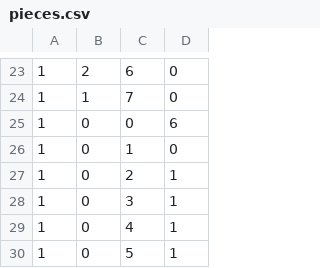
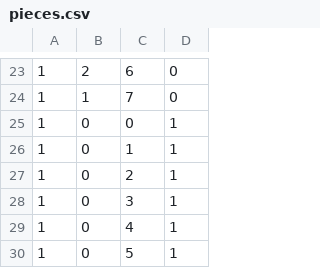
Before and after one commit to rdoster13/CS320-SP20-Team-aendres1-rdoster-wabram, a CSV file: CS320-TeamProject-aendres1-rdoster-wabram/src/edu/ycp/cs320/teamdb/persist/res/pieces.csv, drawn as a sheet; only a part is shown, gaps mark what is left out.

Commit message:
Fixed the updatePieces FXN and the ValidCreds DB Updates

```diff
--- a/CS320-TeamProject-aendres1-rdoster-wabram/src/edu/ycp/cs320/teamdb/persist/res/pieces.csv
+++ b/CS320-TeamProject-aendres1-rdoster-wabram/src/edu/ycp/cs320/teamdb/persist/res/pieces.csv
@@ -24,4 +24,4 @@
 1|1|7|0
-1|0|0|6
-1|0|1|0
+1|0|0|1
+1|0|1|1
 1|0|2|1
```
Also changed, not shown: CS320-TeamProject-aendres1-rdoster-wabram/war/WEB-INF/classes/edu/ycp/cs320/teamdb/persist/res/pieces.csv, 14 other files.
